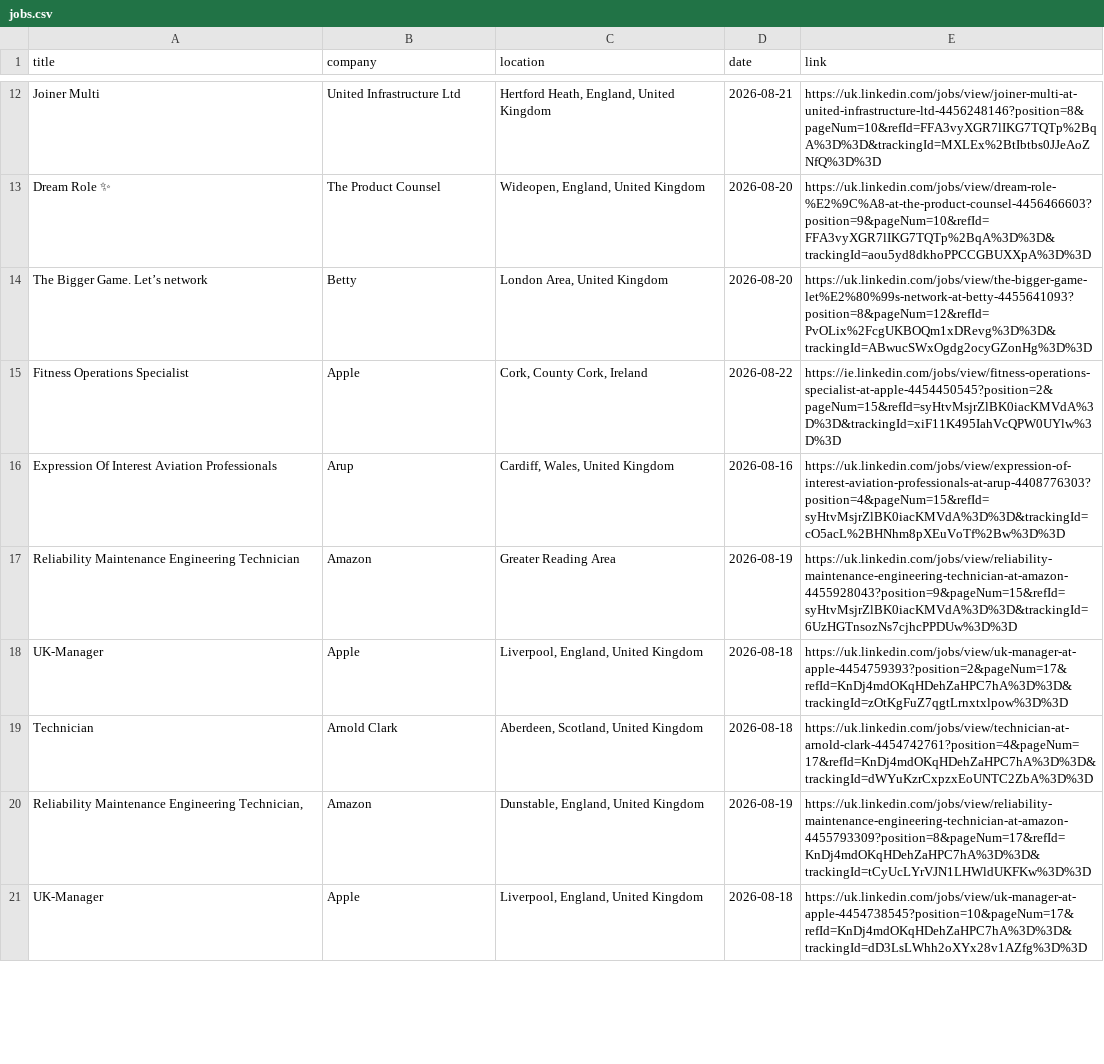
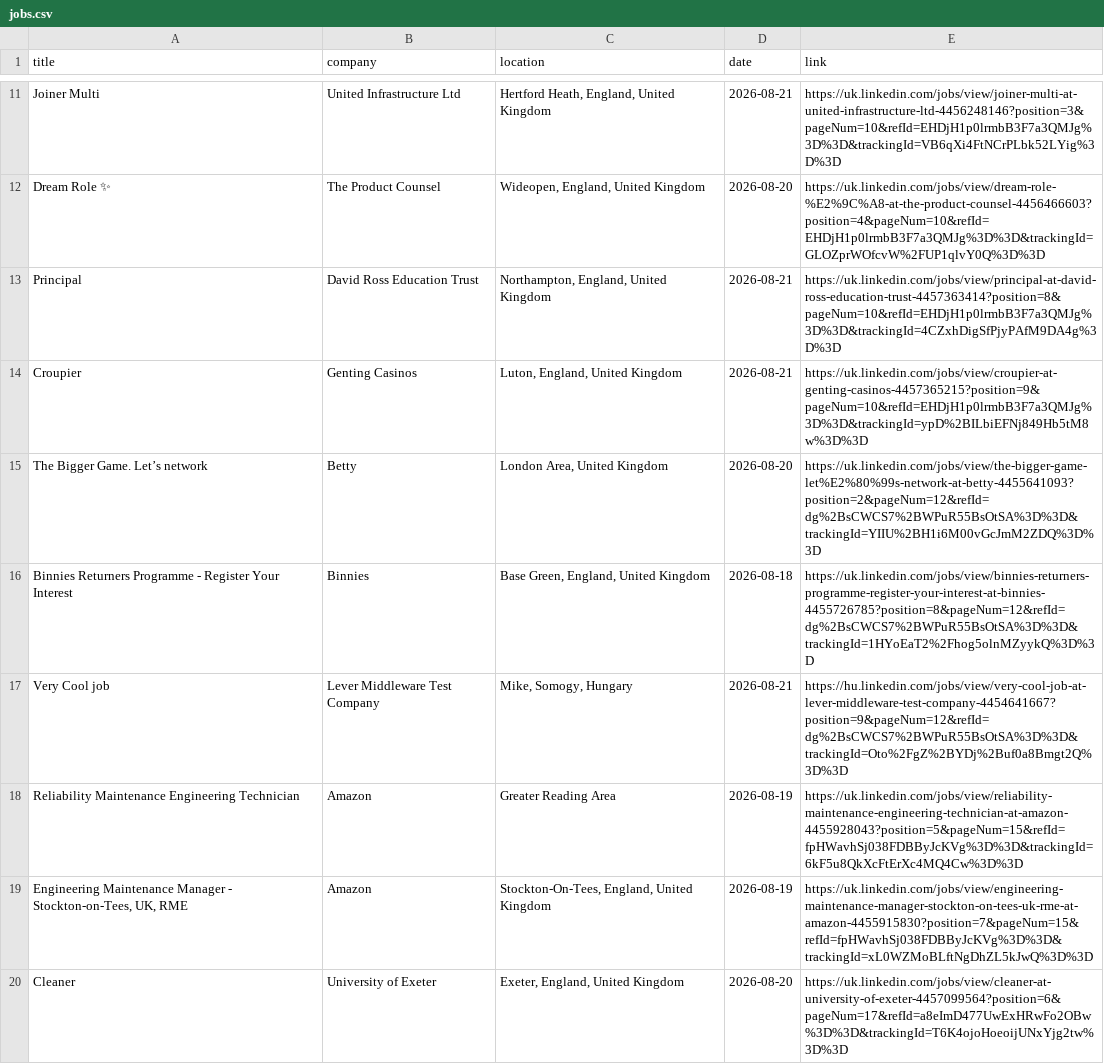
Before and after one commit to DaliaMuj/LinkedIn-Job-Tracker, a CSV file: data/jobs.csv, drawn as a sheet; only a part is shown, gaps mark what is left out; removed rows and columns are numbered as before the commit, all else as after; the diff covers the shown part only; the diff names each change by its address in the sheet, - before the commit and + after, or states it on an @@ line.

```diff
--- a/data/jobs.csv
+++ b/data/jobs.csv
-E11 (link): https://uk.linkedin.com/jobs/view/joiner-multi-at-united-infrastructure-ltd-4456248146?position=8&pageNum=10&refId=FFA3vyXGR7lIKG7TQTp%2BqA%3D%3D&trackingId=MXLEx%2BtIbtbs0JJeAoZNfQ%3D%3D
+E11 (link): https://uk.linkedin.com/jobs/view/joiner-multi-at-united-infrastructure-ltd-4456248146?position=3&pageNum=10&refId=EHDjH1p0lrmbB3F7a3QMJg%3D%3D&trackingId=VB6qXi4FtNCrPLbk52LYig%3D%3D
-E12 (link): https://uk.linkedin.com/jobs/view/dream-role-%E2%9C%A8-at-the-product-counsel-4456466603?position=9&pageNum=10&refId=FFA3vyXGR7lIKG7TQTp%2BqA%3D%3D&trackingId=aou5yd8dkhoPPCCGBUXXpA%3D%3D
+E12 (link): https://uk.linkedin.com/jobs/view/dream-role-%E2%9C%A8-at-the-product-counsel-4456466603?position=4&pageNum=10&refId=EHDjH1p0lrmbB3F7a3QMJg%3D%3D&trackingId=GLOZprWOfcvW%2FUP1qlvY0Q%3D%3D
+row 13: Principal | David Ross Education Trust | Northampton, England, United Kingdom | 2026-08-21 | https://uk.linkedin.com/jobs/view/principal-at-david-ross-education-trust-4457363414?position=8&pageNum=10&refId=EHDjH1p0lrmbB3F7a3QMJg%3D%3D&trackingId=4CZxhDigSfPjyPAfM9DA4g%3D%3D
+row 14: Croupier | Genting Casinos | Luton, England, United Kingdom | 2026-08-21 | https://uk.linkedin.com/jobs/view/croupier-at-genting-casinos-4457365215?position=9&pageNum=10&refId=EHDjH1p0lrmbB3F7a3QMJg%3D%3D&trackingId=ypD%2BILbiEFNj849Hb5tM8w%3D%3D
-E15 (link): https://uk.linkedin.com/jobs/view/the-bigger-game-let%E2%80%99s-network-at-betty-4455641093?position=8&pageNum=12&refId=PvOLix%2FcgUKBOQm1xDRevg%3D%3D&trackingId=ABwucSWxOgdg2ocyGZonHg%3D%3D
+E15 (link): https://uk.linkedin.com/jobs/view/the-bigger-game-let%E2%80%99s-network-at-betty-4455641093?position=2&pageNum=12&refId=dg%2BsCWCS7%2BWPuR55BsOtSA%3D%3D&trackingId=YIIU%2BH1i6M00vGcJmM2ZDQ%3D%3D
-row 15: Fitness Operations Specialist | Apple | Cork, County Cork, Ireland | 2026-08-22 | https://ie.linkedin.com/jobs/view/fitness-operations-specialist-at-apple-4454450545?position=2&pageNum=15&refId=syHtvMsjrZlBK0iacKMVdA%3D%3D&trackingId=xiF11K495IahVcQPW0UYlw%3D%3D
-row 16: Expression Of Interest Aviation Professionals | Arup | Cardiff, Wales, United Kingdom | 2026-08-16 | https://uk.linkedin.com/jobs/view/expression-of-interest-aviation-professionals-at-arup-4408776303?position=4&pageNum=15&refId=syHtvMsjrZlBK0iacKMVdA%3D%3D&trackingId=cO5acL%2BHNhm8pXEuVoTf%2Bw%3D%3D
+row 16: Binnies Returners Programme - Register Your Interest | Binnies | Base Green, England, United Kingdom | 2026-08-18 | https://uk.linkedin.com/jobs/view/binnies-returners-programme-register-your-interest-at-binnies-4455726785?position=8&pageNum=12&refId=dg%2BsCWCS7%2BWPuR55BsOtSA%3D%3D&trackingId=1HYoEaT2%2Fhog5olnMZyykQ%3D%3D
+row 17: Very Cool job | Lever Middleware Test Company | Mike, Somogy, Hungary | 2026-08-21 | https://hu.linkedin.com/jobs/view/very-cool-job-at-lever-middleware-test-company-4454641667?position=9&pageNum=12&refId=dg%2BsCWCS7%2BWPuR55BsOtSA%3D%3D&trackingId=Oto%2FgZ%2BYDj%2Buf0a8Bmgt2Q%3D%3D
-E18 (link): https://uk.linkedin.com/jobs/view/reliability-maintenance-engineering-technician-at-amazon-4455928043?position=9&pageNum=15&refId=syHtvMsjrZlBK0iacKMVdA%3D%3D&trackingId=6UzHGTnsozNs7cjhcPPDUw%3D%3D
+E18 (link): https://uk.linkedin.com/jobs/view/reliability-maintenance-engineering-technician-at-amazon-4455928043?position=5&pageNum=15&refId=fpHWavhSj038FDBByJcKVg%3D%3D&trackingId=6kF5u8QkXcFtErXc4MQ4Cw%3D%3D
-row 18: UK-Manager | Apple | Liverpool, England, United Kingdom | 2026-08-18 | https://uk.linkedin.com/jobs/view/uk-manager-at-apple-4454759393?position=2&pageNum=17&refId=KnDj4mdOKqHDehZaHPC7hA%3D%3D&trackingId=zOtKgFuZ7qgtLrnxtxlpow%3D%3D
-row 19: Technician | Arnold Clark | Aberdeen, Scotland, United Kingdom | 2026-08-18 | https://uk.linkedin.com/jobs/view/technician-at-arnold-clark-4454742761?position=4&pageNum=17&refId=KnDj4mdOKqHDehZaHPC7hA%3D%3D&trackingId=dWYuKzrCxpzxEoUNTC2ZbA%3D%3D
-A19 (title): Reliability Maintenance Engineering Technician,
+A19 (title): Engineering Maintenance Manager - Stockton-on-Tees, UK, RME
-C19 (location): Dunstable, England, United Kingdom
+C19 (location): Stockton-On-Tees, England, United Kingdom
-E19 (link): https://uk.linkedin.com/jobs/view/reliability-maintenance-engineering-technician-at-amazon-4455793309?position=8&pageNum=17&refId=KnDj4mdOKqHDehZaHPC7hA%3D%3D&trackingId=tCyUcLYrVJN1LHWldUKFKw%3D%3D
+E19 (link): https://uk.linkedin.com/jobs/view/engineering-maintenance-manager-stockton-on-tees-uk-rme-at-amazon-4455915830?position=7&pageNum=15&refId=fpHWavhSj038FDBByJcKVg%3D%3D&trackingId=xL0WZMoBLftNgDhZL5kJwQ%3D%3D
-row 21: UK-Manager | Apple | Liverpool, England, United Kingdom | 2026-08-18 | https://uk.linkedin.com/jobs/view/uk-manager-at-apple-4454738545?position=10&pageNum=17&refId=KnDj4mdOKqHDehZaHPC7hA%3D%3D&trackingId=dD3LsLWhh2oXYx28v1AZfg%3D%3D
+row 20: Cleaner | University of Exeter | Exeter, England, United Kingdom | 2026-08-20 | https://uk.linkedin.com/jobs/view/cleaner-at-university-of-exeter-4457099564?position=6&pageNum=17&refId=a8eImD477UwExHRwFo2OBw%3D%3D&trackingId=T6K4ojoHoeoijUNxYjg2tw%3D%3D
```
Also changed, not shown: 9 added rows, 8 removed rows and 15 edited cells elsewhere in this file.
